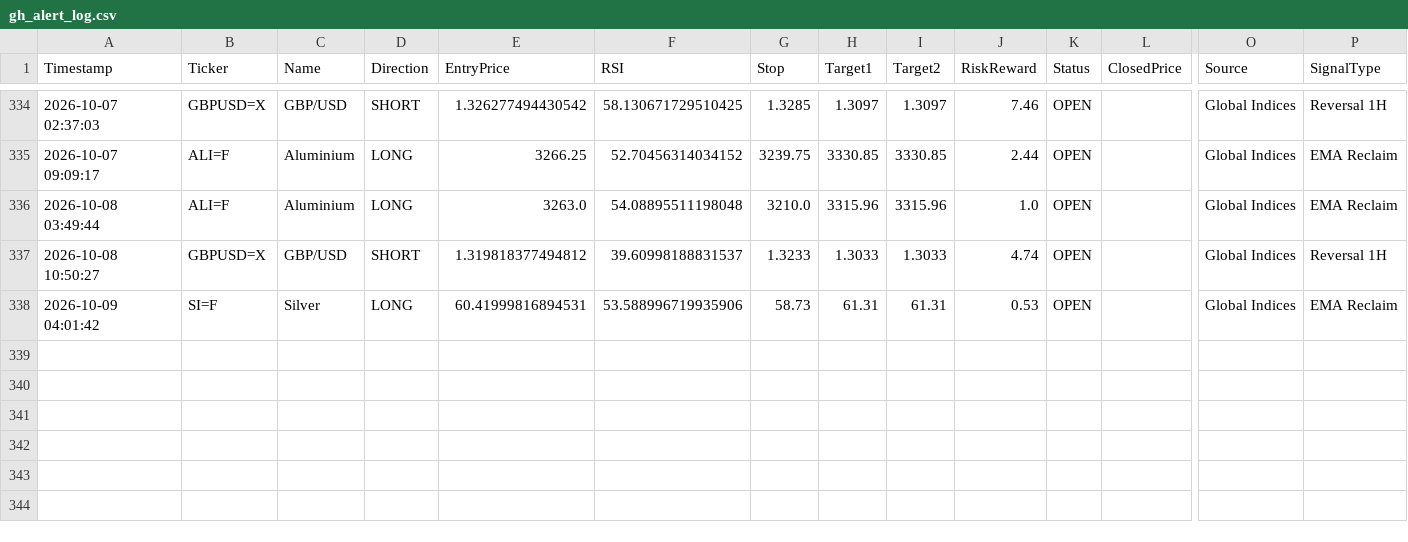
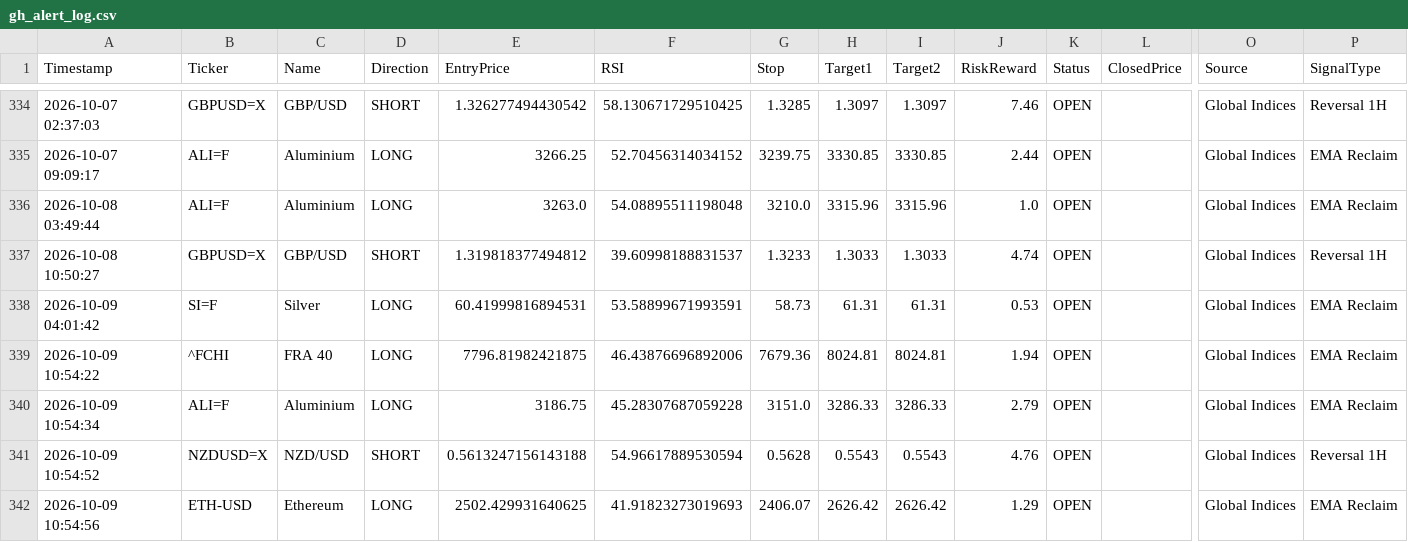
Before and after one commit to pkgfinance2022/MarketPulse, a CSV file: database/gh_alert_log.csv, drawn as a sheet; only a part is shown, gaps mark what is left out; rows hold the shown columns only; the diff names each change by its address in the sheet, - before the commit and + after, or states it on an @@ line.

```diff
--- a/database/gh_alert_log.csv
+++ b/database/gh_alert_log.csv
-F338 (RSI): 53.588996719935906
+F338 (RSI): 53.58899671993591
+row 339: 2026-10-09 10:54:22 | ^FCHI | FRA 40 | LONG | 7796.81982421875 | 46.43876696892006 | 7679.36 | 8024.81 | 8024.81 | 1.94 | OPEN |  | Global Indices | EMA Reclaim
+row 340: 2026-10-09 10:54:34 | ALI=F | Aluminium | LONG | 3186.75 | 45.28307687059228 | 3151.0 | 3286.33 | 3286.33 | 2.79 | OPEN |  | Global Indices | EMA Reclaim
+row 341: 2026-10-09 10:54:52 | NZDUSD=X | NZD/USD | SHORT | 0.5613247156143188 | 54.96617889530594 | 0.5628 | 0.5543 | 0.5543 | 4.76 | OPEN |  | Global Indices | Reversal 1H
+row 342: 2026-10-09 10:54:56 | ETH-USD | Ethereum | LONG | 2502.429931640625 | 41.91823273019693 | 2406.07 | 2626.42 | 2626.42 | 1.29 | OPEN |  | Global Indices | EMA Reclaim
```
Also changed, not shown: 1 other file.
